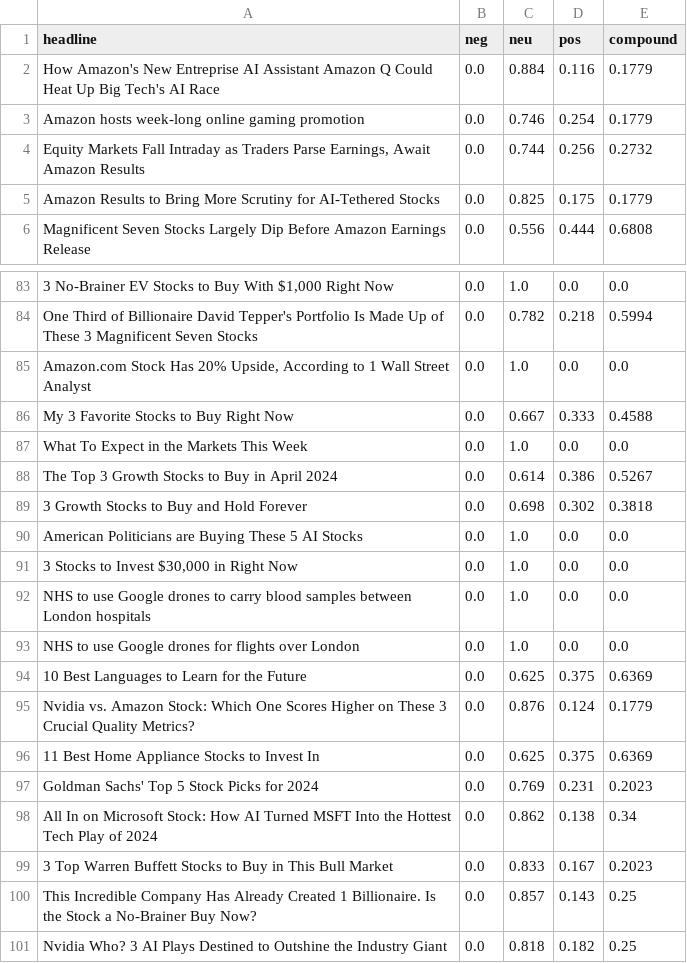
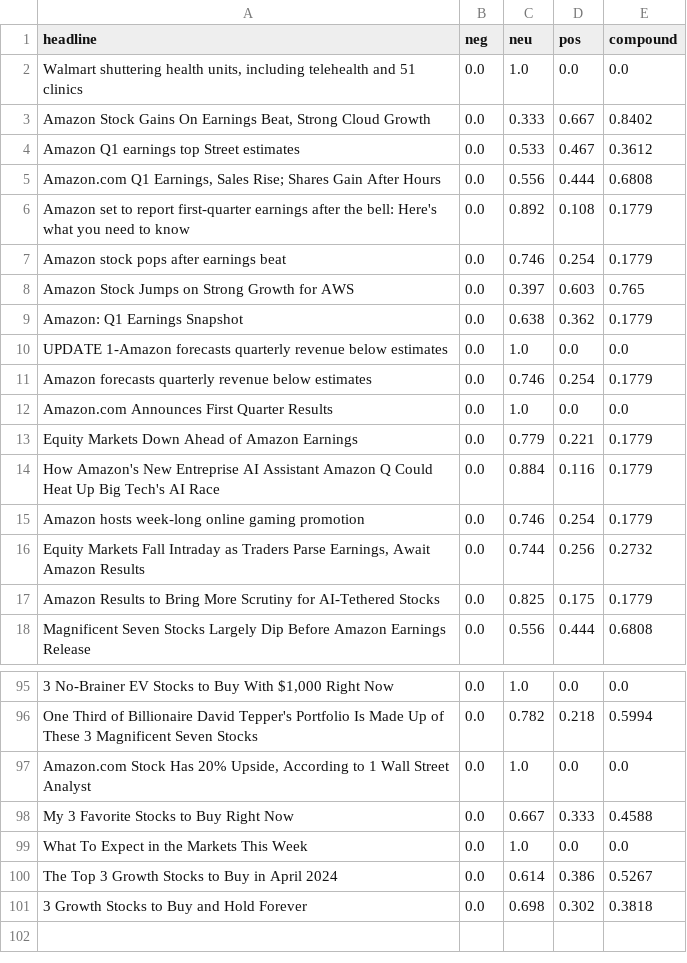
Before and after one commit to rygielcorpuz/AIM-Invest-2024, a CSV file: temp.csv, drawn as a sheet; only a part is shown, gaps mark what is left out.

```diff
--- a/temp.csv
+++ b/temp.csv
@@ -1,2 +1,14 @@
 headline,neg,neu,pos,compound
+"Walmart shuttering health units, including telehealth and 51 clinics",0.0,1.0,0.0,0.0
+"Amazon Stock Gains On Earnings Beat, Strong Cloud Growth",0.0,0.333,0.667,0.8402
+Amazon Q1 earnings top Street estimates,0.0,0.533,0.467,0.3612
+"Amazon.com Q1 Earnings, Sales Rise; Shares Gain After Hours",0.0,0.556,0.444,0.6808
+Amazon set to report first-quarter earnings after the bell: Here's what you need to know,0.0,0.892,0.108,0.1779
+Amazon stock pops after earnings beat,0.0,0.746,0.254,0.1779
+Amazon Stock Jumps on Strong Growth for AWS,0.0,0.397,0.603,0.765
+Amazon: Q1 Earnings Snapshot,0.0,0.638,0.362,0.1779
+UPDATE 1-Amazon forecasts quarterly revenue below estimates,0.0,1.0,0.0,0.0
+Amazon forecasts quarterly revenue below estimates,0.0,0.746,0.254,0.1779
+Amazon.com Announces First Quarter Results,0.0,1.0,0.0,0.0
+Equity Markets Down Ahead of Amazon Earnings,0.0,0.779,0.221,0.1779
 How Amazon's New Entreprise AI Assistant Amazon Q Could Heat Up Big Tech's AI Race,0.0,0.884,0.116,0.1779
@@ -89,13 +101 @@ The Top 3 Growth Stocks to Buy in April 2024,0.0,0.614,0.386,0.5267
 3 Growth Stocks to Buy and Hold Forever,0.0,0.698,0.302,0.3818
-American Politicians are Buying These 5 AI Stocks,0.0,1.0,0.0,0.0
-"3 Stocks to Invest $30,000 in Right Now",0.0,1.0,0.0,0.0
-NHS to use Google drones to carry blood samples between London hospitals,0.0,1.0,0.0,0.0
-NHS to use Google drones for flights over London,0.0,1.0,0.0,0.0
-10 Best Languages to Learn for the Future,0.0,0.625,0.375,0.6369
-Nvidia vs. Amazon Stock: Which One Scores Higher on These 3 Crucial Quality Metrics?,0.0,0.876,0.124,0.1779
-11 Best Home Appliance Stocks to Invest In,0.0,0.625,0.375,0.6369
-Goldman Sachs' Top 5 Stock Picks for 2024,0.0,0.769,0.231,0.2023
-All In on Microsoft Stock: How AI Turned MSFT Into the Hottest Tech Play of 2024,0.0,0.862,0.138,0.34
-3 Top Warren Buffett Stocks to Buy in This Bull Market,0.0,0.833,0.167,0.2023
-This Incredible Company Has Already Created 1 Billionaire. Is the Stock a No-Brainer Buy Now?,0.0,0.857,0.143,0.25
-Nvidia Who? 3 AI Plays Destined to Outshine the Industry Giant,0.0,0.818,0.182,0.25
```
Also changed, not shown: headlines.csv, temp2.csv, 19 other files.
